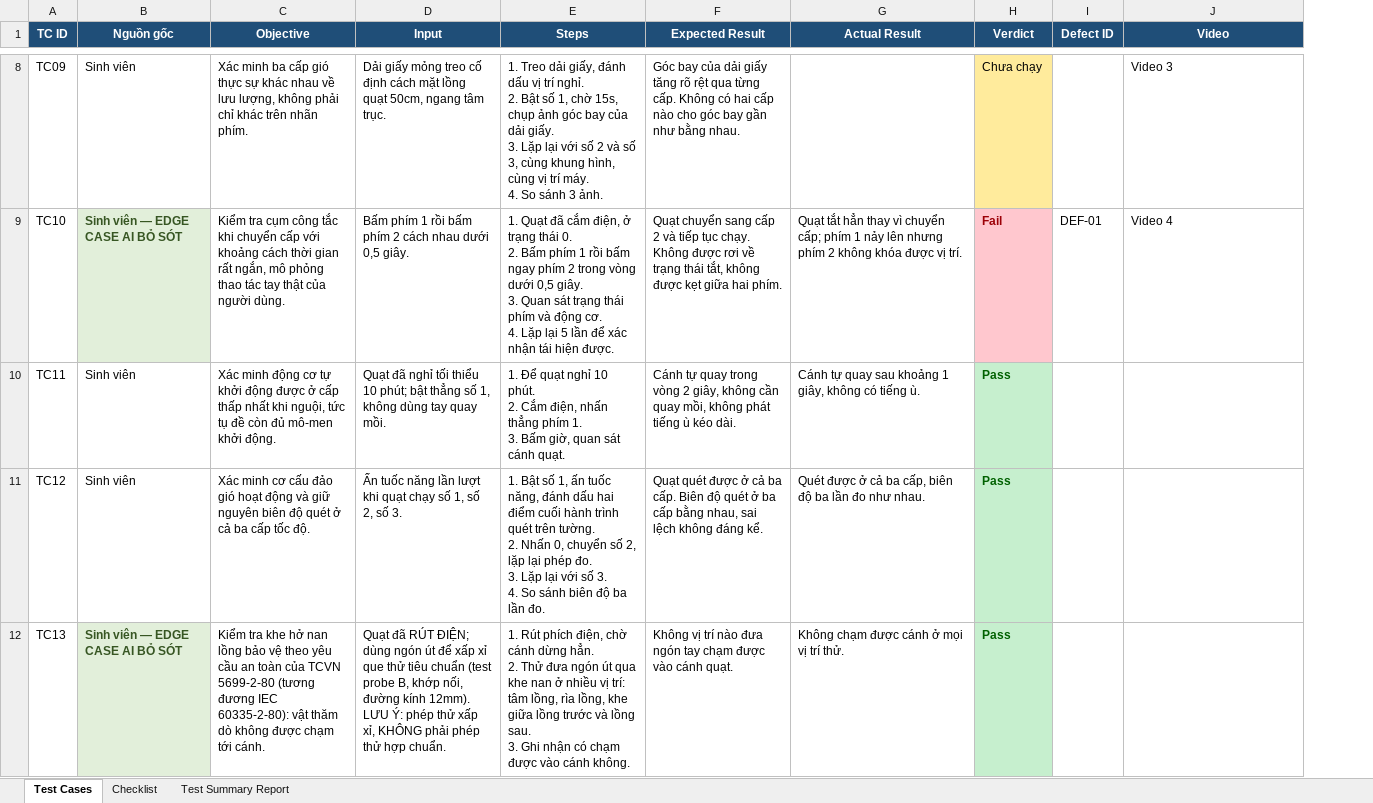
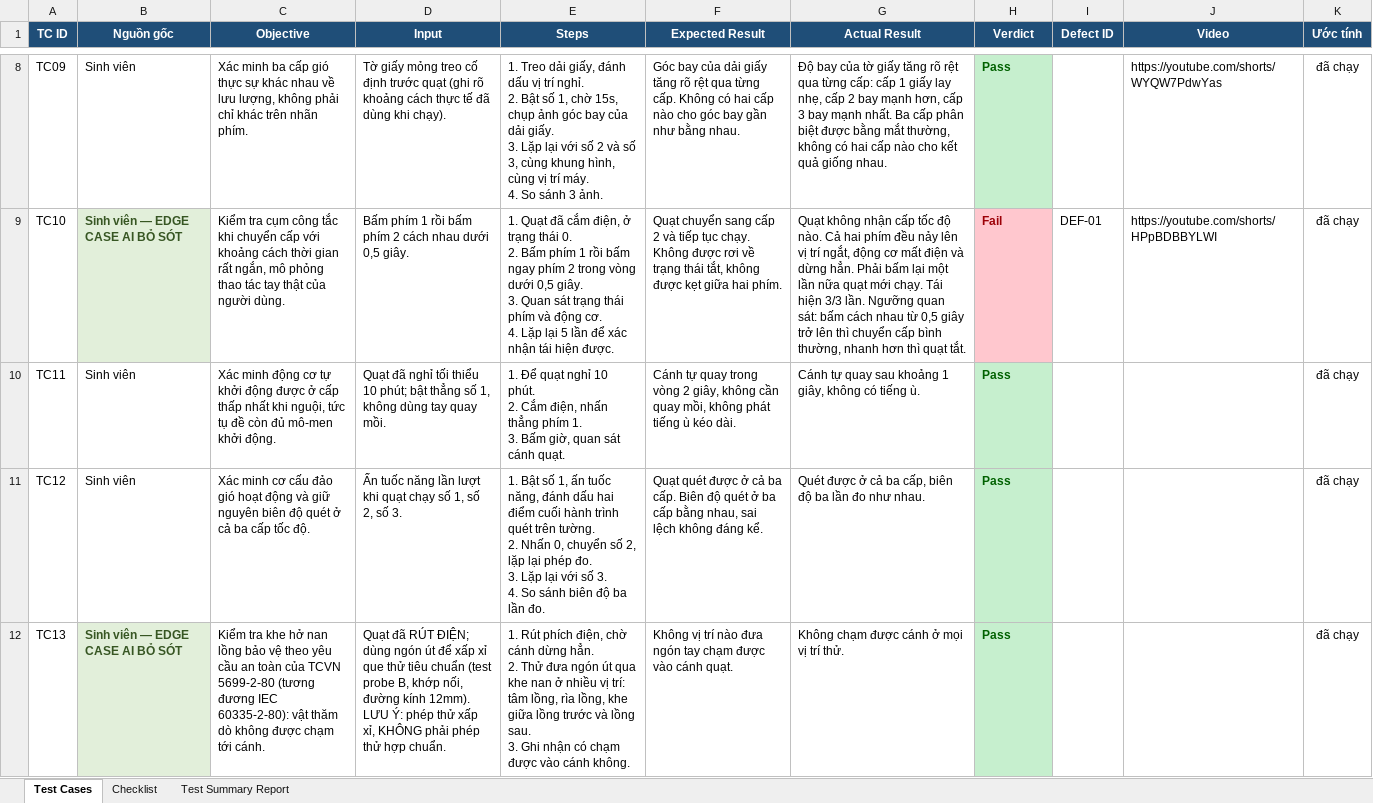
Before and after one commit to nhaajtdajt/HW01, an Excel workbook: HW1/R3_device/R3_TestCases_Checklist_Summary.xlsx, sheet Test Cases, drawn as a sheet; only a part is shown, gaps mark what is left out; values as stored, in another font and other column widths than the file's, no borders; the diff covers the shown part only; the diff names each change by its address in the sheet, - before the commit and + after, or states it on an @@ line.

Commit message:
Update bug reports and test case documentation; enhance clarity and detail in defect descriptions

```diff
--- a/HW1/R3_device/R3_TestCases_Checklist_Summary.xlsx (sheet Test Cases)
+++ b/HW1/R3_device/R3_TestCases_Checklist_Summary.xlsx (sheet Test Cases)
+column K (Ước tính), rows 8-12: all đã chạy
-D8 (Input): Dải giấy mỏng treo cố định cách mặt lồng quạt 50cm, ngang tâm trục.
+D8 (Input): Tờ giấy mỏng treo cố định trước quạt (ghi rõ khoảng cách thực tế đã dùng khi chạy).
-G8 (Actual Result): (empty)
+G8 (Actual Result): Độ bay của tờ giấy tăng rõ rệt qua từng cấp: cấp 1 giấy lay nhẹ, cấp 2 bay mạnh hơn, cấp 3 bay mạnh nhất. Ba cấp phân biệt được bằng mắt thường, không có hai cấp nào cho kết quả giống nhau.
-H8 (Verdict): Chưa chạy
+H8 (Verdict): Pass
@@ H8 fill: #FFEB9C → #C6EFCE, bold: off → on, text colour: black → #006100 @@
-J8 (Video): Video 3
+J8 (Video): https://youtube.com/shorts/WYQW7PdwYas
-G9 (Actual Result): Quạt tắt hẳn thay vì chuyển cấp; phím 1 nảy lên nhưng phím 2 không khóa được vị trí.
+G9 (Actual Result): Quạt không nhận cấp tốc độ nào. Cả hai phím đều nảy lên vị trí ngắt, động cơ mất điện và dừng hẳn. Phải bấm lại một lần nữa quạt mới chạy. Tái hiện 3/3 lần. Ngưỡng quan sát: bấm cách nhau từ 0,5 giây trở lên thì chuyển cấp bình thường, nhanh hơn thì quạt tắt.
-J9 (Video): Video 4
+J9 (Video): https://youtube.com/shorts/HPpBDBBYLWI
```
Also changed, not shown: 49 edited cells and cell formats elsewhere in this sheet, sheet Test Summary Report, sheet Checklist, 3 other files.
